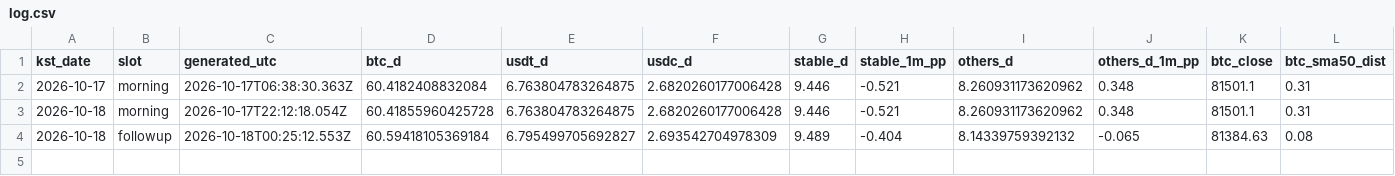
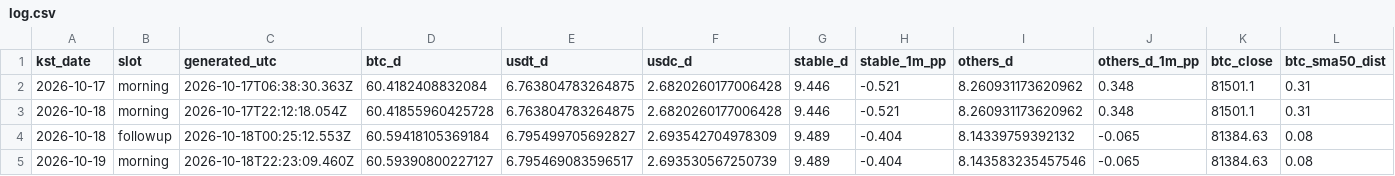
Before and after one commit to tlzkrh1029/daily-crypto-briefing, a CSV file: data/log.csv, drawn as a sheet; only a part is shown; rows hold the shown columns only; the diff names each change by its address in the sheet, - before the commit and + after, or states it on an @@ line.

```diff
--- a/data/log.csv
+++ b/data/log.csv
+row 5: 2026-10-19 | morning | 2026-10-18T22:23:09.460Z | 60.59390800227127 | 6.795469083596517 | 2.693530567250739 | 9.489 | -0.404 | 8.143583235457546 | -0.065 | 81384.63 | 0.08
```
Also changed, not shown: 6 other files.
